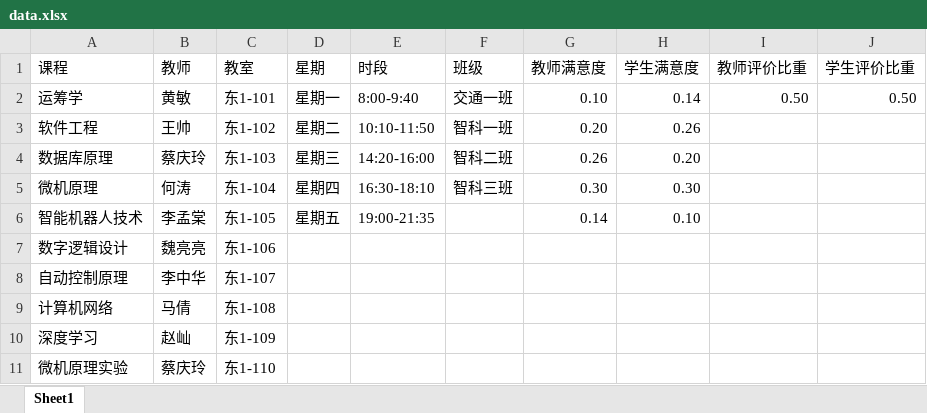
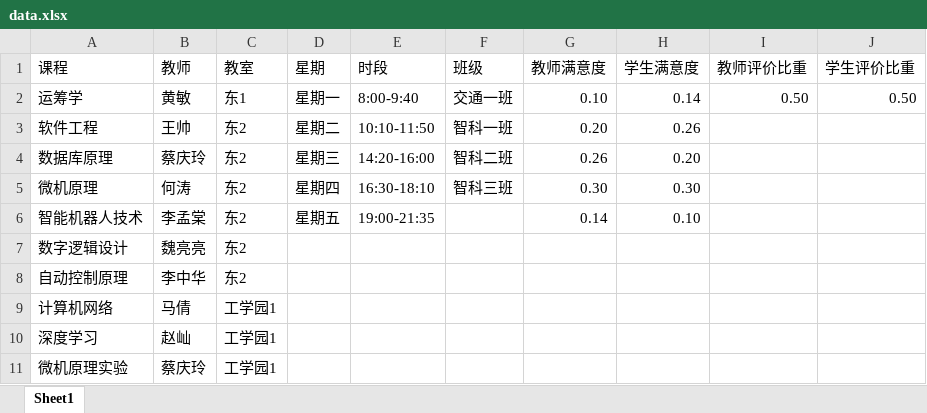
Before and after one commit to D5error/course_scheduling, an Excel workbook: data.xlsx, sheet Sheet1, drawn as a sheet; values as stored, in another font and other column widths than the file's, no borders; the diff names each change by its address in the sheet, - before the commit and + after, or states it on an @@ line.

Commit message:
2024/06/05

```diff
--- a/data.xlsx (sheet Sheet1)
+++ b/data.xlsx (sheet Sheet1)
-C2 (教室): 东1-101
+C2 (教室): 东1
-C3 (教室): 东1-102
+C3 (教室): 东2
-C4 (教室): 东1-103
+C4 (教室): 东2
-C5 (教室): 东1-104
+C5 (教室): 东2
-C6 (教室): 东1-105
+C6 (教室): 东2
-C7 (教室): 东1-106
+C7 (教室): 东2
-C8 (教室): 东1-107
+C8 (教室): 东2
-C9 (教室): 东1-108
+C9 (教室): 工学园1
-C10 (教室): 东1-109
+C10 (教室): 工学园1
-C11 (教室): 东1-110
+C11 (教室): 工学园1
```
